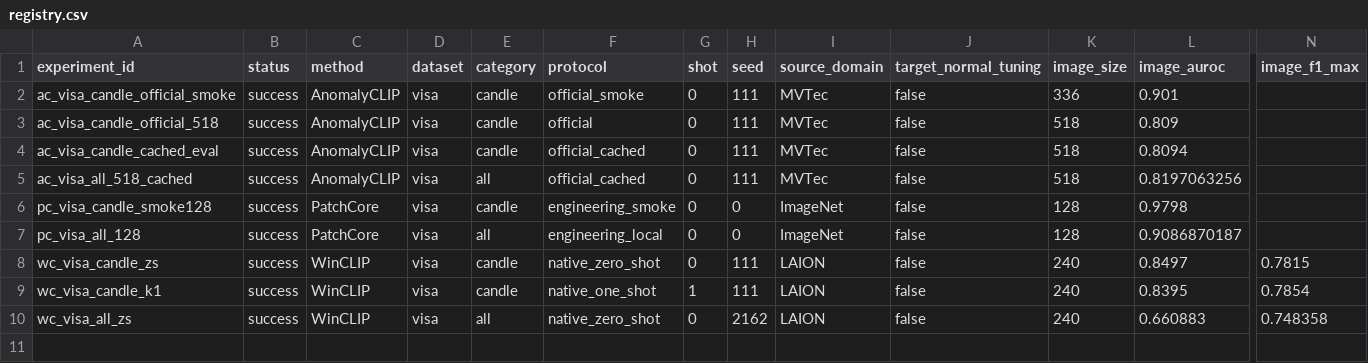
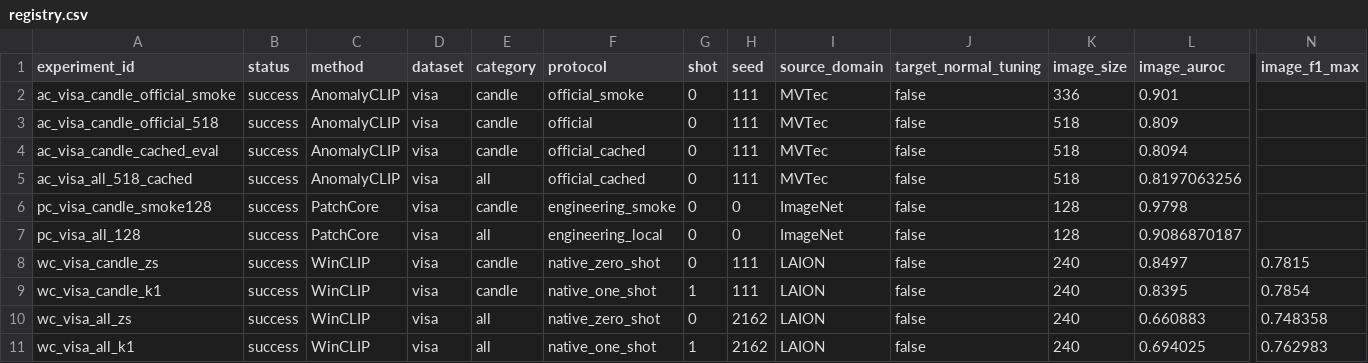
Before and after one commit to USEU117/sci_project, a CSV file: experiments/registry.csv, drawn as a sheet; only a part is shown, gaps mark what is left out; rows hold the shown columns only; the diff names each change by its address in the sheet, - before the commit and + after, or states it on an @@ line.

Commit message:
record full WinCLIP VisA one-shot baseline

```diff
--- a/experiments/registry.csv
+++ b/experiments/registry.csv
+row 11: wc_visa_all_k1 | success | WinCLIP | visa | all | native_one_shot | 1 | 2162 | LAION | false | 240 | 0.694025 | 0.762983
```
Also changed, not shown: 2 other files.
